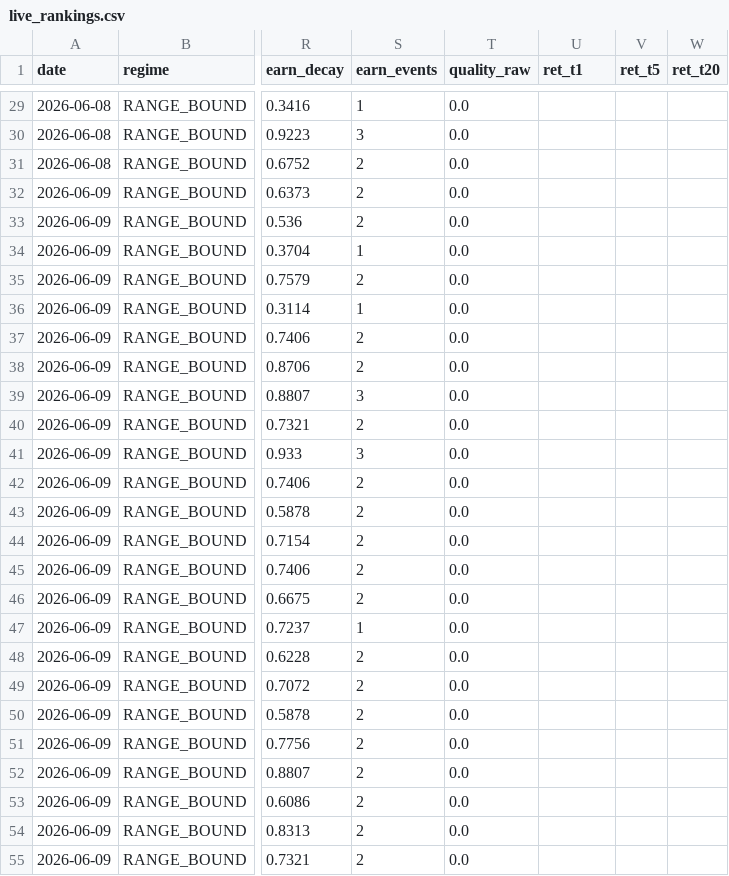
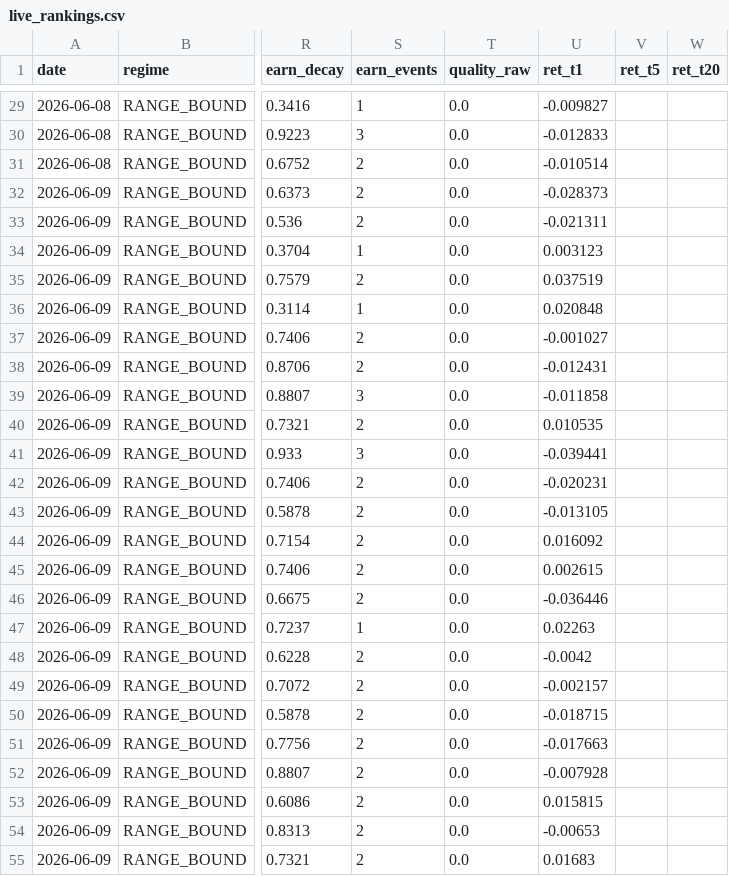
Before and after one commit to laxmanrr-ai/v0-research, a CSV file: data/live_rankings.csv, drawn as a sheet; only a part is shown, gaps mark what is left out; the diff covers the shown part only; the diff names each change by its address in the sheet, - before the commit and + after, or states it on an @@ line.

```diff
--- a/data/live_rankings.csv
+++ b/data/live_rankings.csv
-U29 (ret_t1): (empty)
+U29 (ret_t1): -0.009827
-U30 (ret_t1): (empty)
+U30 (ret_t1): -0.012833
-U31 (ret_t1): (empty)
+U31 (ret_t1): -0.010514
-U32 (ret_t1): (empty)
+U32 (ret_t1): -0.028373
-U33 (ret_t1): (empty)
+U33 (ret_t1): -0.021311
-U34 (ret_t1): (empty)
+U34 (ret_t1): 0.003123
-U35 (ret_t1): (empty)
+U35 (ret_t1): 0.037519
-U36 (ret_t1): (empty)
+U36 (ret_t1): 0.020848
-U37 (ret_t1): (empty)
+U37 (ret_t1): -0.001027
-U38 (ret_t1): (empty)
+U38 (ret_t1): -0.012431
-U39 (ret_t1): (empty)
+U39 (ret_t1): -0.011858
-U40 (ret_t1): (empty)
+U40 (ret_t1): 0.010535
-U41 (ret_t1): (empty)
+U41 (ret_t1): -0.039441
-U42 (ret_t1): (empty)
+U42 (ret_t1): -0.020231
-U43 (ret_t1): (empty)
+U43 (ret_t1): -0.013105
-U44 (ret_t1): (empty)
+U44 (ret_t1): 0.016092
-U45 (ret_t1): (empty)
+U45 (ret_t1): 0.002615
-U46 (ret_t1): (empty)
+U46 (ret_t1): -0.036446
-U47 (ret_t1): (empty)
+U47 (ret_t1): 0.02263
-U48 (ret_t1): (empty)
+U48 (ret_t1): -0.0042
-U49 (ret_t1): (empty)
+U49 (ret_t1): -0.002157
-U50 (ret_t1): (empty)
+U50 (ret_t1): -0.018715
-U51 (ret_t1): (empty)
+U51 (ret_t1): -0.017663
-U52 (ret_t1): (empty)
+U52 (ret_t1): -0.007928
-U53 (ret_t1): (empty)
+U53 (ret_t1): 0.015815
-U54 (ret_t1): (empty)
+U54 (ret_t1): -0.00653
-U55 (ret_t1): (empty)
+U55 (ret_t1): 0.01683
```
Also changed, not shown: 93 edited cells elsewhere in this file, 1 other file.
